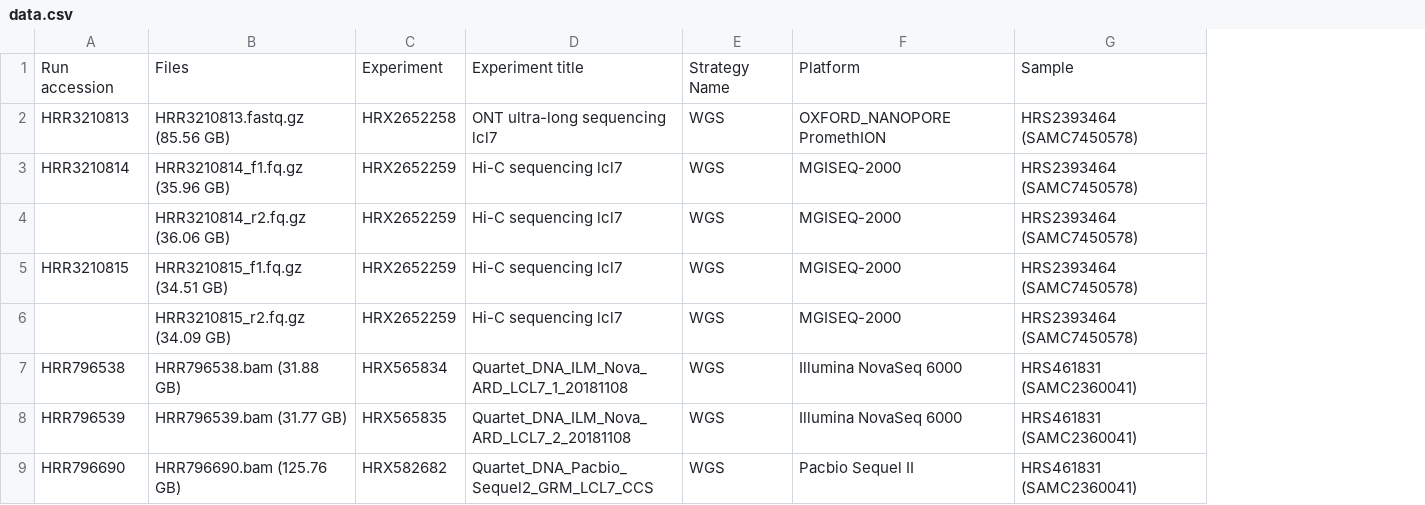
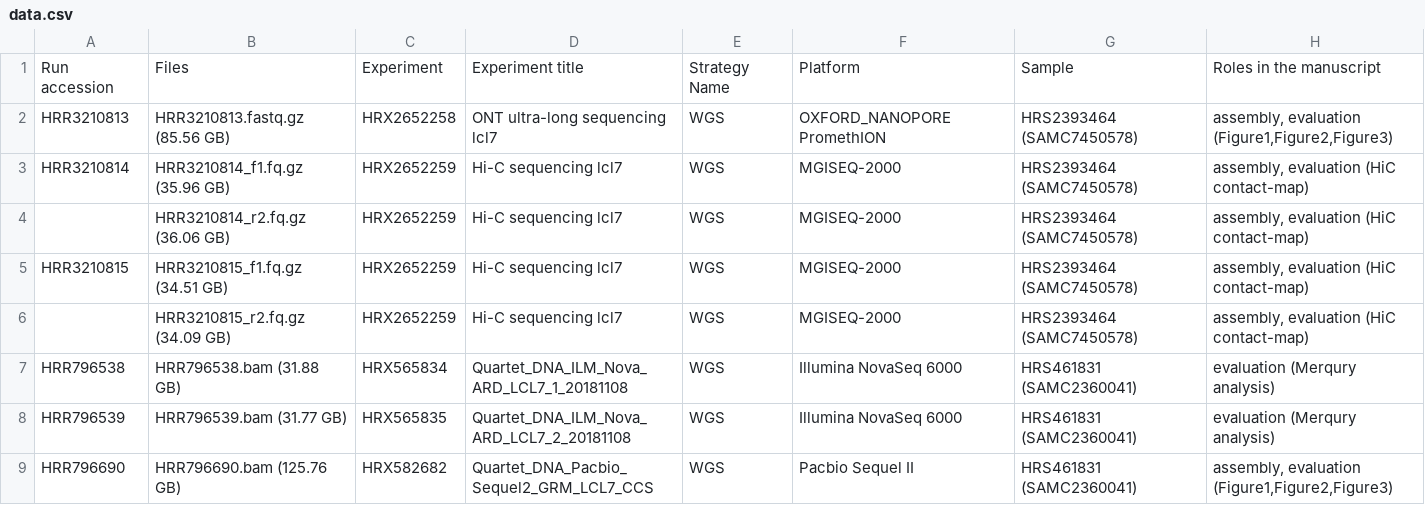
Before and after one commit to BoWangXJTU/CQ_chrY, a CSV file: 00_data_info/data.csv, drawn as a sheet; the diff names each change by its address in the sheet, - before the commit and + after, or states it on an @@ line.

```diff
--- a/00_data_info/data.csv
+++ b/00_data_info/data.csv
+column H, rows 1-9: Roles in the manuscript | assembly, evaluation (Figure1,Figure2,Figure3) | assembly, evaluation (HiC contact-map) | assembly, evaluation (HiC contact-map) | assembly, evaluation (HiC contact-map) | assembly, evaluation (HiC contact-map) | evaluation (Merqury analysis) | evaluation (Merqury analysis) | assembly, evaluation (Figure1,Figure2,Figure3)
```
Also changed, not shown: 1 other file.
